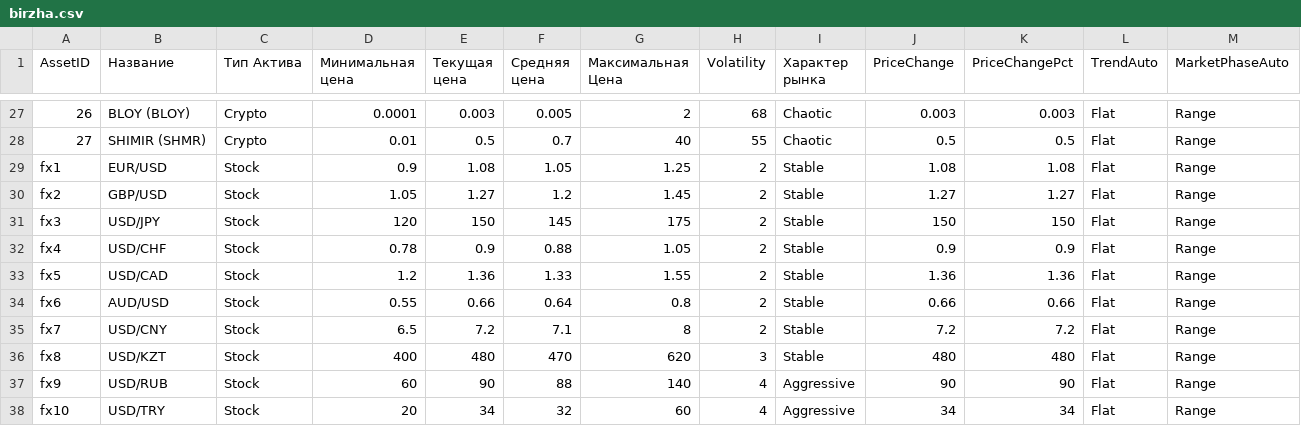
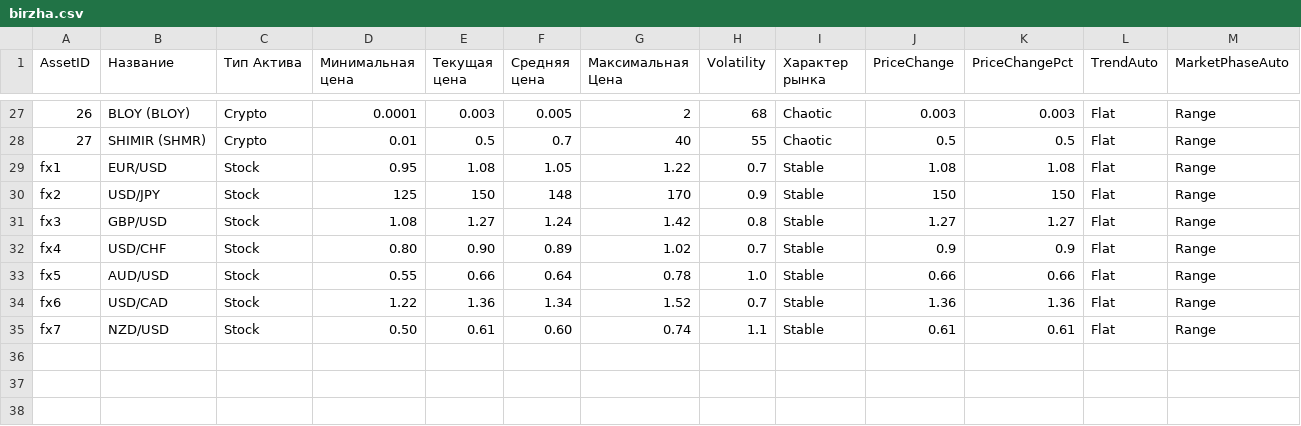
Before and after one commit to Zukre/via-game, a CSV file: birzha.csv, drawn as a sheet; only a part is shown, gaps mark what is left out; removed rows and columns are numbered as before the commit, all else as after; the diff names each change by its address in the sheet, - before the commit and + after, or states it on an @@ line.

Commit message:
Форекс — 7 мейджоров с реальной волатильностью мирового рынка (EUR/USD, USD/JPY, GBP/USD, USD/CHF, AUD/USD, USD/CAD, NZD/USD): майоры двигаются мягко как в жизни (EUR/USD спокойнее всех, AUD/NZD порезвее), плечо ×20 множит движение — как в реальном форексе

```diff
--- a/birzha.csv
+++ b/birzha.csv
-D29 (Минимальная цена): 0.9
+D29 (Минимальная цена): 0.95
-G29 (Максимальная Цена): 1.25
+G29 (Максимальная Цена): 1.22
-H29 (Volatility): 2
+H29 (Volatility): 0.7
-row 30: fx2 | GBP/USD | Stock | 1.05 | 1.27 | 1.2 | 1.45 | 2 | Stable | 1.27 | 1.27 | Flat | Range
@@ column A (AssetID) renumbered between rows 30 and 33 @@
-D30 (Минимальная цена): 120
+D30 (Минимальная цена): 125
-F30 (Средняя цена): 145
+F30 (Средняя цена): 148
-G30 (Максимальная Цена): 175
+G30 (Максимальная Цена): 170
-H30 (Volatility): 2
+H30 (Volatility): 0.9
+row 31: fx3 | GBP/USD | Stock | 1.08 | 1.27 | 1.24 | 1.42 | 0.8 | Stable | 1.27 | 1.27 | Flat | Range
-D32 (Минимальная цена): 0.78
+D32 (Минимальная цена): 0.80
-E32 (Текущая цена): 0.9
+E32 (Текущая цена): 0.90
-F32 (Средняя цена): 0.88
+F32 (Средняя цена): 0.89
-G32 (Максимальная Цена): 1.05
+G32 (Максимальная Цена): 1.02
-H32 (Volatility): 2
+H32 (Volatility): 0.7
-row 33: fx5 | USD/CAD | Stock | 1.2 | 1.36 | 1.33 | 1.55 | 2 | Stable | 1.36 | 1.36 | Flat | Range
-G33 (Максимальная Цена): 0.8
+G33 (Максимальная Цена): 0.78
-H33 (Volatility): 2
+H33 (Volatility): 1.0
-row 35: fx7 | USD/CNY | Stock | 6.5 | 7.2 | 7.1 | 8 | 2 | Stable | 7.2 | 7.2 | Flat | Range
-row 36: fx8 | USD/KZT | Stock | 400 | 480 | 470 | 620 | 3 | Stable | 480 | 480 | Flat | Range
-row 37: fx9 | USD/RUB | Stock | 60 | 90 | 88 | 140 | 4 | Aggressive | 90 | 90 | Flat | Range
-row 38: fx10 | USD/TRY | Stock | 20 | 34 | 32 | 60 | 4 | Aggressive | 34 | 34 | Flat | Range
+row 34: fx6 | USD/CAD | Stock | 1.22 | 1.36 | 1.34 | 1.52 | 0.7 | Stable | 1.36 | 1.36 | Flat | Range
+row 35: fx7 | NZD/USD | Stock | 0.50 | 0.61 | 0.60 | 0.74 | 1.1 | Stable | 0.61 | 0.61 | Flat | Range
```
Also changed, not shown: 1 other file.
